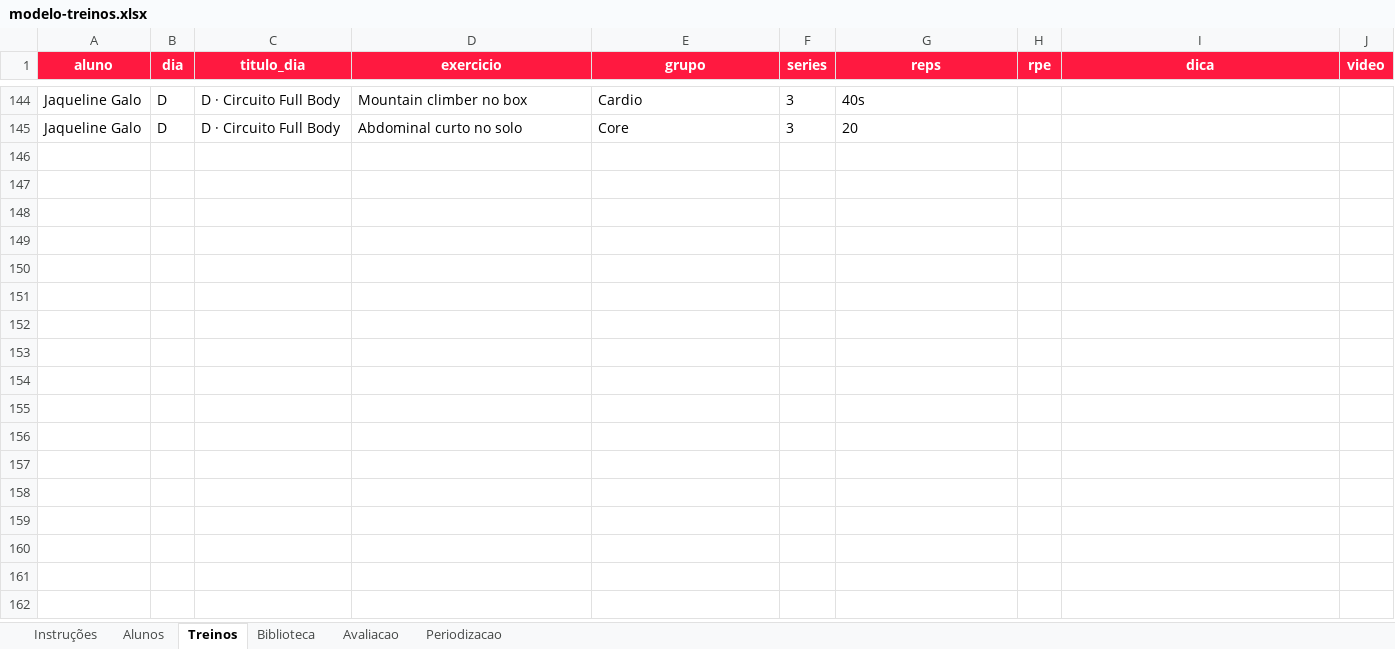
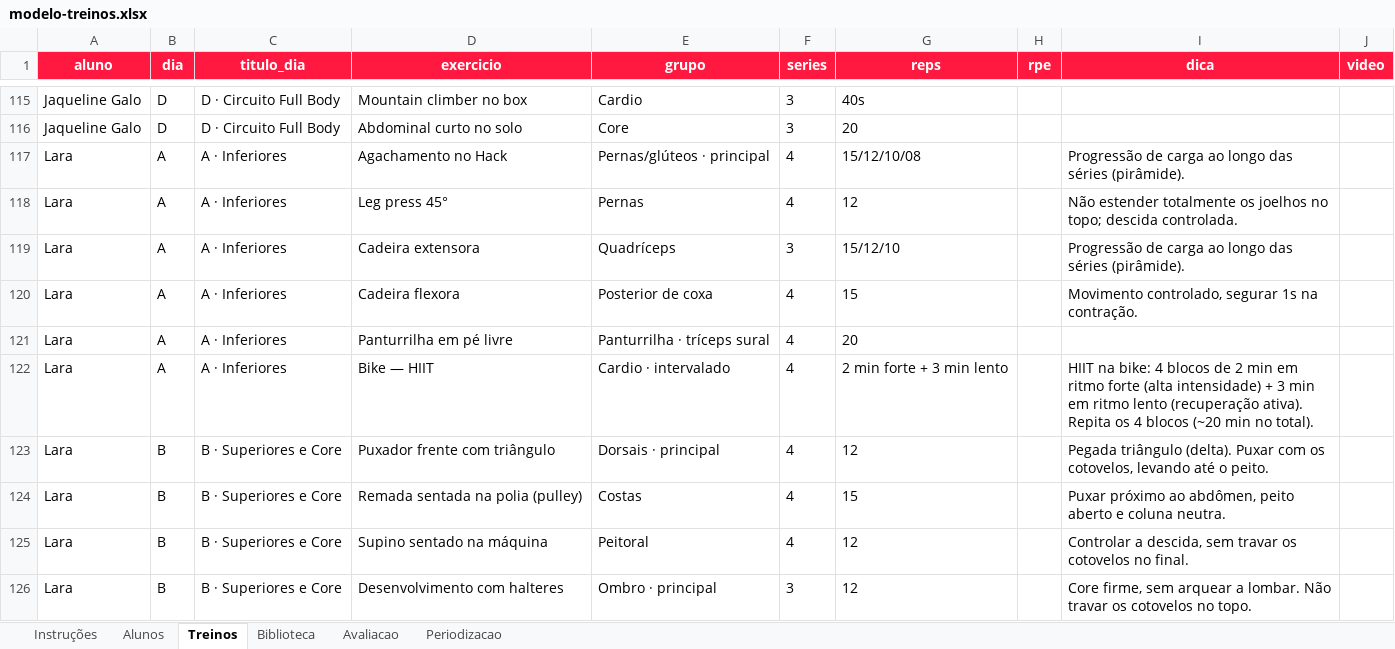
Before and after one commit to laricampos7/larissa-campos-plataforma, an Excel workbook: gerador/modelo-treinos.xlsx, sheet Treinos, drawn as a sheet; only a part is shown, gaps mark what is left out; values as stored, in another font and other column widths than the file's, no borders; the diff covers the shown part only; the diff names each change by its address in the sheet, - before the commit and + after, or states it on an @@ line.

Commit message:
Novo ciclo da Lara: 6x/semana com tiro, rodagem, fartlek e HIIT na bike

```diff
--- a/gerador/modelo-treinos.xlsx (sheet Treinos)
+++ b/gerador/modelo-treinos.xlsx (sheet Treinos)
+row 117: Lara | A | A · Inferiores | Agachamento no Hack | Pernas/glúteos · principal | 4 | 15/12/10/08 |  | Progressão de carga ao longo das séries (pirâmide).
+row 118: Lara | A | A · Inferiores | Leg press 45° | Pernas | 4 | 12 |  | Não estender totalmente os joelhos no topo; descida controlada.
+row 119: Lara | A | A · Inferiores | Cadeira extensora | Quadríceps | 3 | 15/12/10 |  | Progressão de carga ao longo das séries (pirâmide).
+row 120: Lara | A | A · Inferiores | Cadeira flexora | Posterior de coxa | 4 | 15 |  | Movimento controlado, segurar 1s na contração.
@@ row 19 moved to row 121: Lara @@
+row 122: Lara | A | A · Inferiores | Bike — HIIT | Cardio · intervalado | 4 | 2 min forte + 3 min lento |  | HIIT na bike: 4 blocos de 2 min em ritmo forte (alta intensidade) + 3 min em ritmo lento (recuperação ativa). Repita os 4 blocos (~20 min no total).
+row 123: Lara | B | B · Superiores e Core | Puxador frente com triângulo | Dorsais · principal | 4 | 12 |  | Pegada triângulo (delta). Puxar com os cotovelos, levando até o peito.
@@ row 22 moved to row 124: Lara @@
+row 125: Lara | B | B · Superiores e Core | Supino sentado na máquina | Peitoral | 4 | 12 |  | Controlar a descida, sem travar os cotovelos no final.
+row 126: Lara | B | B · Superiores e Core | Desenvolvimento com halteres | Ombro · principal | 3 | 12 |  | Core firme, sem arquear a lombar. Não travar os cotovelos no topo.
```
Also changed, not shown: 20 added rows, 23 removed rows and 4 moved rows elsewhere in this sheet, sheet Alunos, 1 other file.
